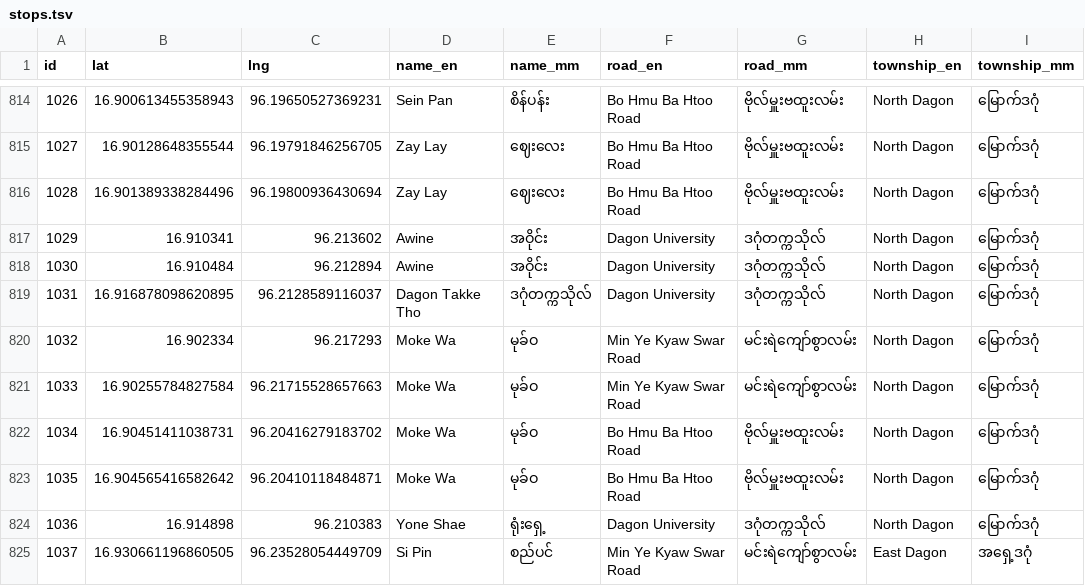
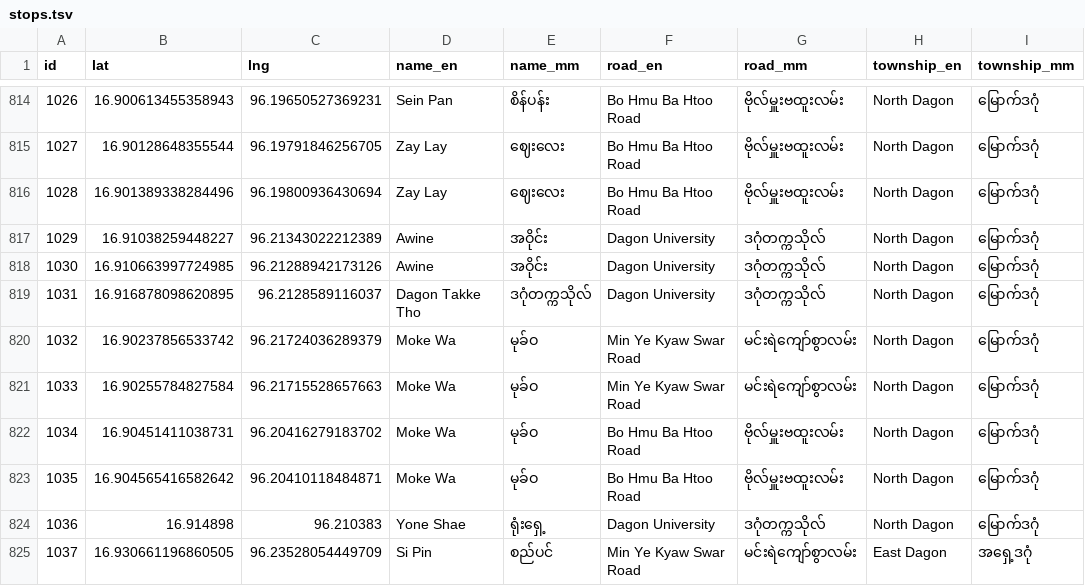
Before and after one commit to thantthet/YBS-Data, a TSV file: data/stops.tsv, drawn as a sheet; only a part is shown, gaps mark what is left out.

```diff
--- a/data/stops.tsv
+++ b/data/stops.tsv
@@ -816,6 +816,6 @@ id	lat	lng	name_en	name_mm	road_en	road_mm	township_en	township_mm
 1028	16.901389338284496	96.19800936430694	Zay Lay	ဈေးလေး	Bo Hmu Ba Htoo Road	ဗိုလ်မှူးဗထူးလမ်း	North Dagon	မြောက်ဒဂုံ
-1029	16.910341	96.213602	Awine	အဝိုင်း	Dagon University	ဒဂုံတက္ကသိုလ်	North Dagon	မြောက်ဒဂုံ
-1030	16.910484	96.212894	Awine	အဝိုင်း	Dagon University	ဒဂုံတက္ကသိုလ်	North Dagon	မြောက်ဒဂုံ
+1029	16.91038259448227	96.21343022212389	Awine	အဝိုင်း	Dagon University	ဒဂုံတက္ကသိုလ်	North Dagon	မြောက်ဒဂုံ
+1030	16.910663997724985	96.21288942173126	Awine	အဝိုင်း	Dagon University	ဒဂုံတက္ကသိုလ်	North Dagon	မြောက်ဒဂုံ
 1031	16.916878098620895	96.2128589116037	Dagon Takke Tho	ဒဂုံတက္ကသိုလ်	Dagon University	ဒဂုံတက္ကသိုလ်	North Dagon	မြောက်ဒဂုံ
-1032	16.902334	96.217293	Moke Wa	မုခ်ဝ	Min Ye Kyaw Swar Road	မင်းရဲကျော်စွာလမ်း	North Dagon	မြောက်ဒဂုံ
+1032	16.90237856533742	96.21724036289379	Moke Wa	မုခ်ဝ	Min Ye Kyaw Swar Road	မင်းရဲကျော်စွာလမ်း	North Dagon	မြောက်ဒဂုံ
 1033	16.90255784827584	96.21715528657663	Moke Wa	မုခ်ဝ	Min Ye Kyaw Swar Road	မင်းရဲကျော်စွာလမ်း	North Dagon	မြောက်ဒဂုံ
```
Also changed, not shown: 1 other file.
